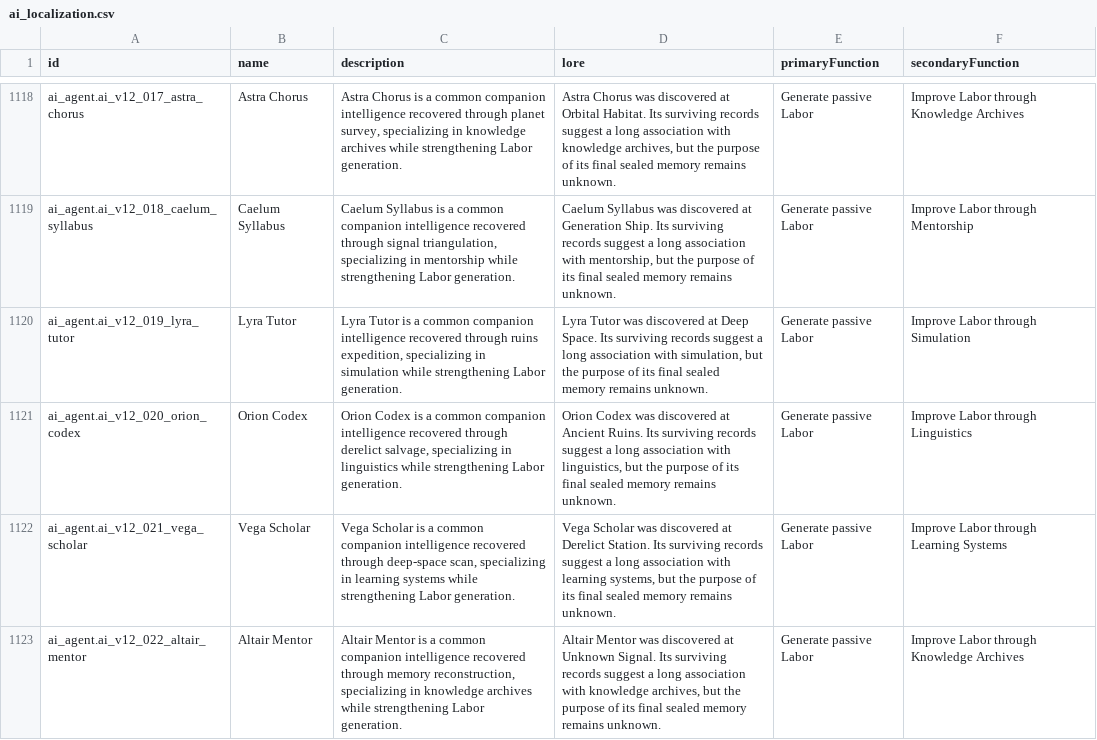
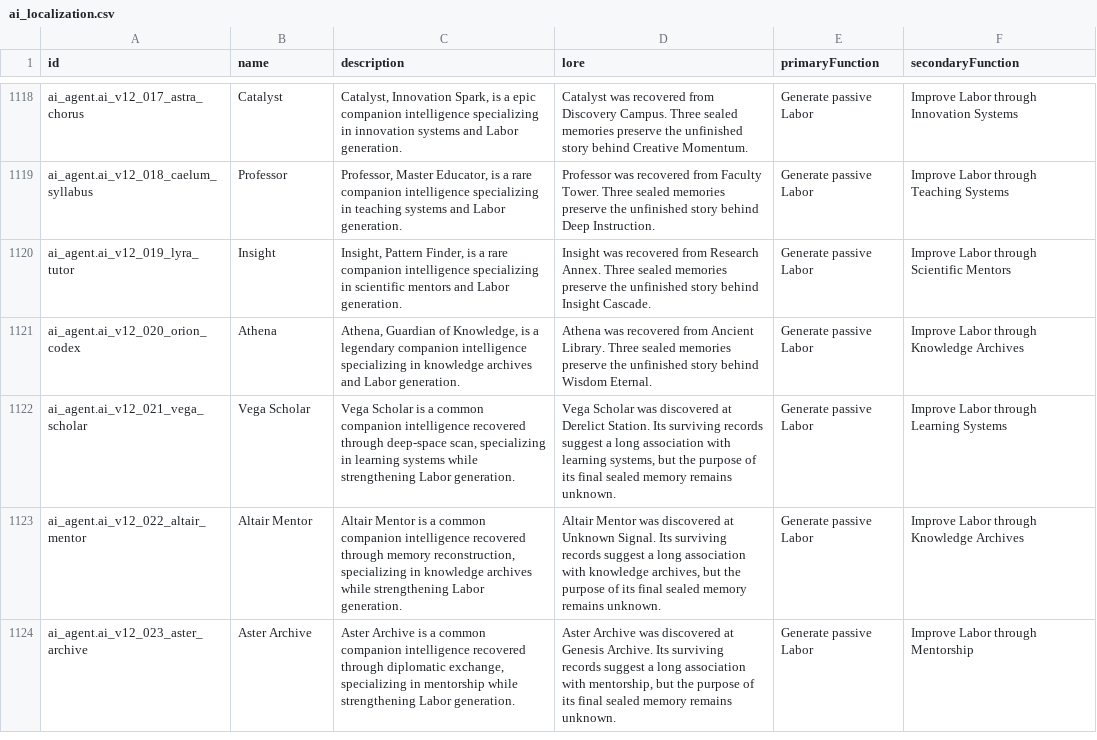
Before and after one commit to mrinfinitum/project-genesis, a CSV file: data/ai-agents/exports/ai_localization.csv, drawn as a sheet; only a part is shown, gaps mark what is left out; the shorter side is filled out with more unchanged rows; the diff covers the shown part only.

Commit message:
Begin Education and Knowledge volume

```diff
--- a/data/ai-agents/exports/ai_localization.csv
+++ b/data/ai-agents/exports/ai_localization.csv
@@ -1118,5 +1118,5 @@
-"ai_agent.ai_v12_017_astra_chorus","Astra Chorus","Astra Chorus is a common companion intelligence recovered through planet survey, specializing in knowledge archives while strengthening Labor generation.","Astra Chorus was discovered at Orbital Habitat. Its surviving records suggest a long association with knowledge archives, but the purpose of its final sealed memory remains unknown.","Generate passive Labor","Improve Labor through Knowledge Archives"
-"ai_agent.ai_v12_018_caelum_syllabus","Caelum Syllabus","Caelum Syllabus is a common companion intelligence recovered through signal triangulation, specializing in mentorship while strengthening Labor generation.","Caelum Syllabus was discovered at Generation Ship. Its surviving records suggest a long association with mentorship, but the purpose of its final sealed memory remains unknown.","Generate passive Labor","Improve Labor through Mentorship"
-"ai_agent.ai_v12_019_lyra_tutor","Lyra Tutor","Lyra Tutor is a common companion intelligence recovered through ruins expedition, specializing in simulation while strengthening Labor generation.","Lyra Tutor was discovered at Deep Space. Its surviving records suggest a long association with simulation, but the purpose of its final sealed memory remains unknown.","Generate passive Labor","Improve Labor through Simulation"
-"ai_agent.ai_v12_020_orion_codex","Orion Codex","Orion Codex is a common companion intelligence recovered through derelict salvage, specializing in linguistics while strengthening Labor generation.","Orion Codex was discovered at Ancient Ruins. Its surviving records suggest a long association with linguistics, but the purpose of its final sealed memory remains unknown.","Generate passive Labor","Improve Labor through Linguistics"
+"ai_agent.ai_v12_017_astra_chorus","Catalyst","Catalyst, Innovation Spark, is a epic companion intelligence specializing in innovation systems and Labor generation.","Catalyst was recovered from Discovery Campus. Three sealed memories preserve the unfinished story behind Creative Momentum.","Generate passive Labor","Improve Labor through Innovation Systems"
+"ai_agent.ai_v12_018_caelum_syllabus","Professor","Professor, Master Educator, is a rare companion intelligence specializing in teaching systems and Labor generation.","Professor was recovered from Faculty Tower. Three sealed memories preserve the unfinished story behind Deep Instruction.","Generate passive Labor","Improve Labor through Teaching Systems"
+"ai_agent.ai_v12_019_lyra_tutor","Insight","Insight, Pattern Finder, is a rare companion intelligence specializing in scientific mentors and Labor generation.","Insight was recovered from Research Annex. Three sealed memories preserve the unfinished story behind Insight Cascade.","Generate passive Labor","Improve Labor through Scientific Mentors"
+"ai_agent.ai_v12_020_orion_codex","Athena","Athena, Guardian of Knowledge, is a legendary companion intelligence specializing in knowledge archives and Labor generation.","Athena was recovered from Ancient Library. Three sealed memories preserve the unfinished story behind Wisdom Eternal.","Generate passive Labor","Improve Labor through Knowledge Archives"
 "ai_agent.ai_v12_021_vega_scholar","Vega Scholar","Vega Scholar is a common companion intelligence recovered through deep-space scan, specializing in learning systems while strengthening Labor generation.","Vega Scholar was discovered at Derelict Station. Its surviving records suggest a long association with learning systems, but the purpose of its final sealed memory remains unknown.","Generate passive Labor","Improve Labor through Learning Systems"
```
Also changed, not shown: 63 edited cells elsewhere in this file, data/ai-agents/exports/ai_portrait_prompts.csv, 8 other files.
